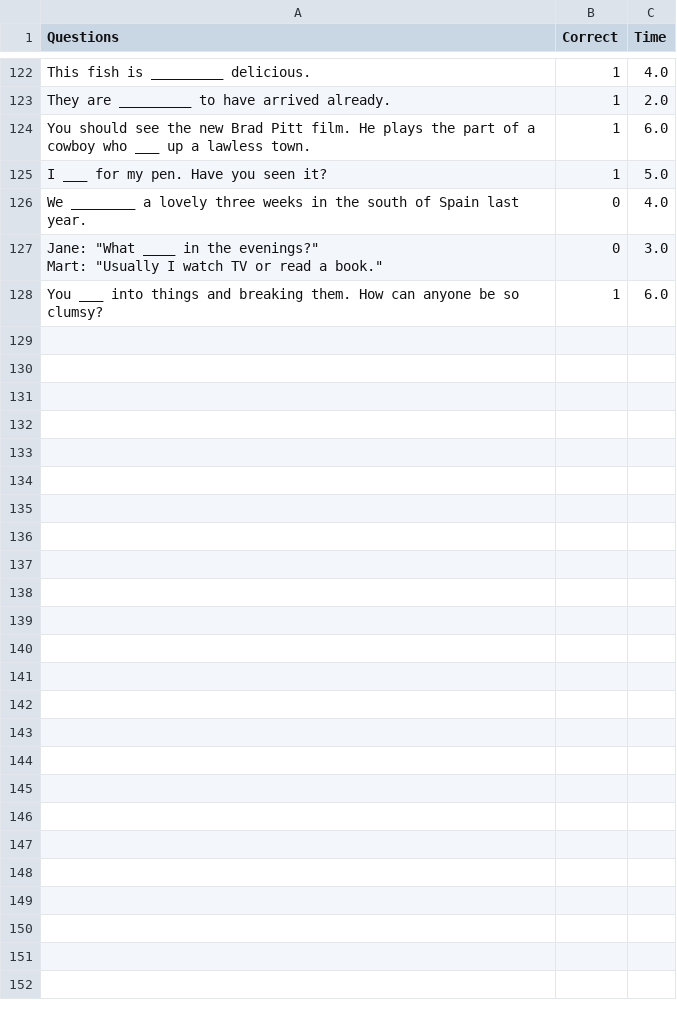
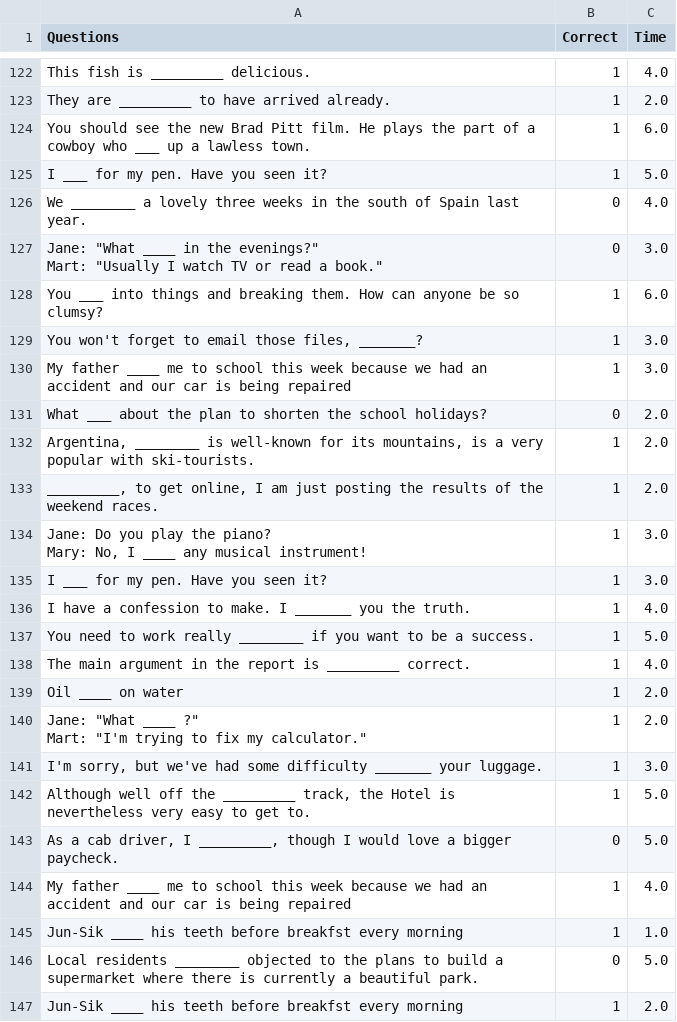
Before and after one commit to sutdrocks/PaceLearn, a CSV file: Questions data.csv, drawn as a sheet; only a part is shown, gaps mark what is left out; the diff covers the shown part only.

```diff
--- a/Questions data.csv
+++ b/Questions data.csv
@@ -129 +129,22 @@ Mart: ""Usually I watch TV or read a book.""",0,3.0
 You ___ into things and breaking them. How can anyone be so clumsy?,1,6.0
+"You won't forget to email those files, _______?",1,3.0
+My father ____ me to school this week because we had an accident and our car is being repaired,1,3.0
+What ___ about the plan to shorten the school holidays?,0,2.0
+"Argentina, ________ is well-known for its mountains, is a very popular with ski-tourists.",1,2.0
+"_________, to get online, I am just posting the results of the weekend races.",1,2.0
+"Jane: Do you play the piano?
+Mary: No, I ____ any musical instrument!",1,3.0
+I ___ for my pen. Have you seen it?,1,3.0
+I have a confession to make. I _______ you the truth.,1,4.0
+You need to work really ________ if you want to be a success.,1,5.0
+The main argument in the report is _________ correct.,1,4.0
+Oil ____ on water,1,2.0
+"Jane: ""What ____ ?""
+Mart: ""I'm trying to fix my calculator.""",1,2.0
+"I'm sorry, but we've had some difficulty _______ your luggage.",1,3.0
+"Although well off the _________ track, the Hotel is nevertheless very easy to get to.",1,5.0
+"As a cab driver, I _________, though I would love a bigger paycheck.",0,5.0
+My father ____ me to school this week because we had an accident and our car is being repaired,1,4.0
+Jun-Sik ____ his teeth before breakfst every morning,1,1.0
+Local residents ________ objected to the plans to build a supermarket where there is currently a beautiful park.,0,5.0
+Jun-Sik ____ his teeth before breakfst every morning,1,2.0
```
Also changed, not shown: 26 added rows elsewhere in this file, student_data.csv, 9 other files.
